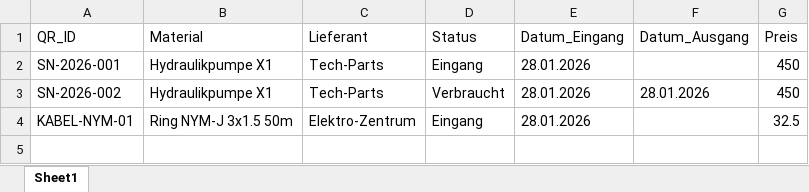
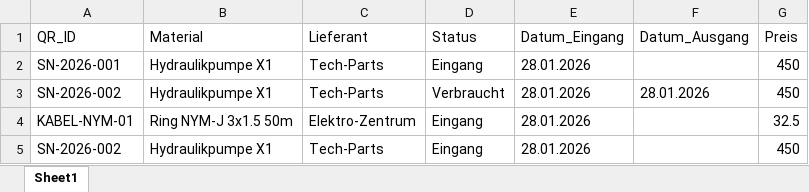
Before and after one commit to eh-des/mein-lager, an Excel workbook: Lagerbestand.xlsx, sheet Sheet1, drawn as a sheet; values as stored, in another font and other column widths than the file's, no borders; the diff names each change by its address in the sheet, - before the commit and + after, or states it on an @@ line.

Commit message:
Lager-Update 15:45:36

```diff
--- a/Lagerbestand.xlsx (sheet Sheet1)
+++ b/Lagerbestand.xlsx (sheet Sheet1)
+row 5: SN-2026-002 | Hydraulikpumpe X1 | Tech-Parts | Eingang | 28.01.2026 |  | 450
```
